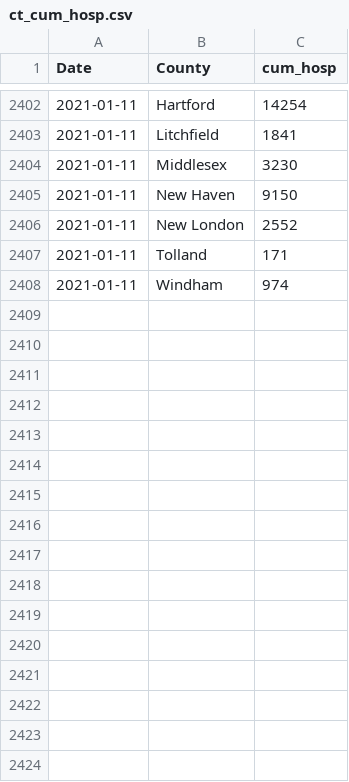
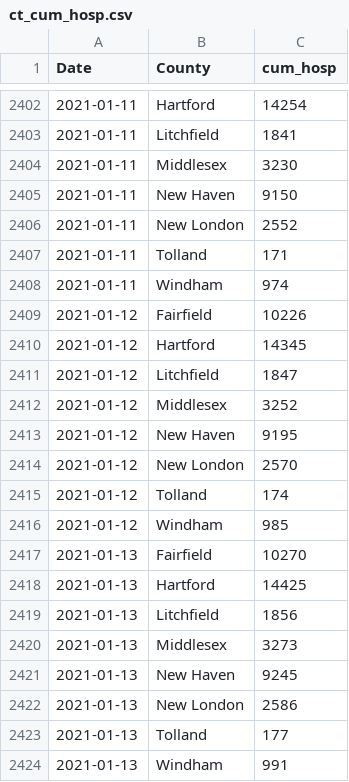
Before and after one commit to fcrawford/covid19_ct, a CSV file: data/ct_cum_hosp.csv, drawn as a sheet; only a part is shown, gaps mark what is left out.

```diff
--- a/data/ct_cum_hosp.csv
+++ b/data/ct_cum_hosp.csv
@@ -2408 +2408,17 @@ Date,County,cum_hosp
 2021-01-11,Windham,974
+2021-01-12,Fairfield,10226
+2021-01-12,Hartford,14345
+2021-01-12,Litchfield,1847
+2021-01-12,Middlesex,3252
+2021-01-12,New Haven,9195
+2021-01-12,New London,2570
+2021-01-12,Tolland,174
+2021-01-12,Windham,985
+2021-01-13,Fairfield,10270
+2021-01-13,Hartford,14425
+2021-01-13,Litchfield,1856
+2021-01-13,Middlesex,3273
+2021-01-13,New Haven,9245
+2021-01-13,New London,2586
+2021-01-13,Tolland,177
+2021-01-13,Windham,991
```
Also changed, not shown: data/ct_current_hosp.csv, data/ct_hosp_cap.csv.
